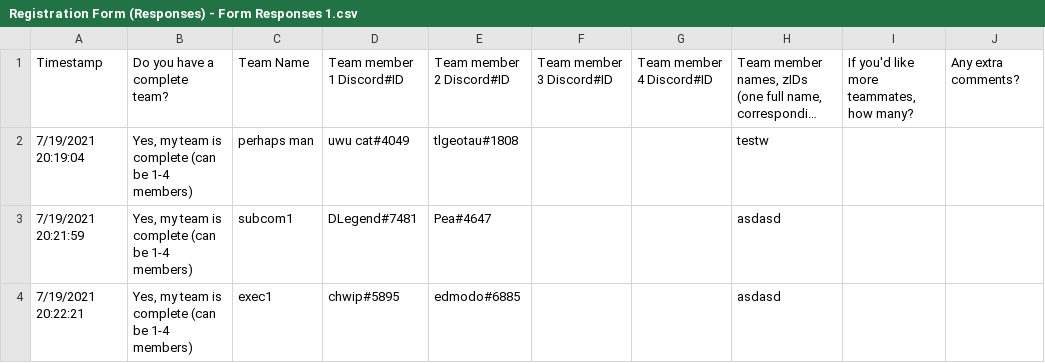
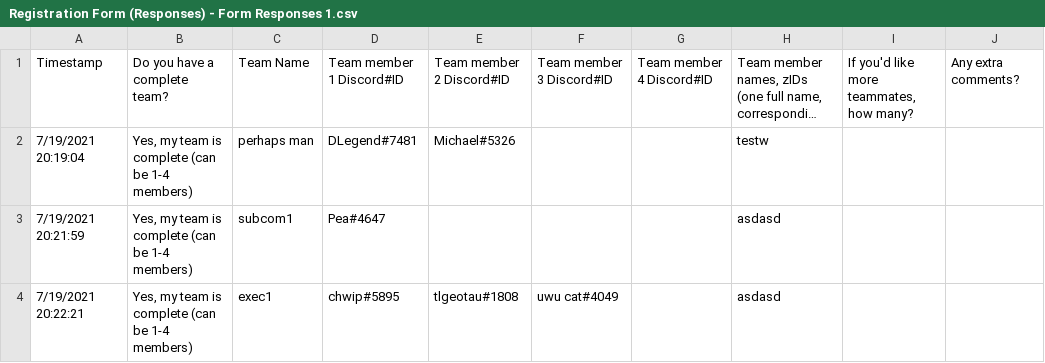
Before and after one commit to zwang20/potential-broccoli, a CSV file: Registration Form (Responses) - Form Responses 1.csv, drawn as a sheet; long unchanged cells end in …; the diff names each change by its address in the sheet, - before the commit and + after, or states it on an @@ line.

```diff
--- a/Registration Form (Responses) - Form Responses 1.csv
+++ b/Registration Form (Responses) - Form Responses 1.csv
-D2: uwu cat#4049
+D2: DLegend#7481
-E2: tlgeotau#1808
+E2: Michael#5326
-D3: DLegend#7481
+D3: Pea#4647
-E3: Pea#4647
+E3: (empty)
-E4: edmodo#6885
+E4: tlgeotau#1808
-F4: (empty)
+F4: uwu cat#4049
```
Also changed, not shown: teamlist.csv, 1 other file.
